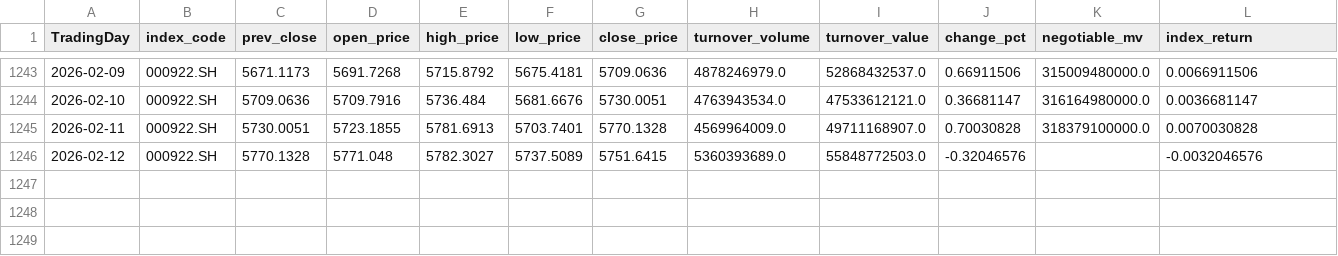
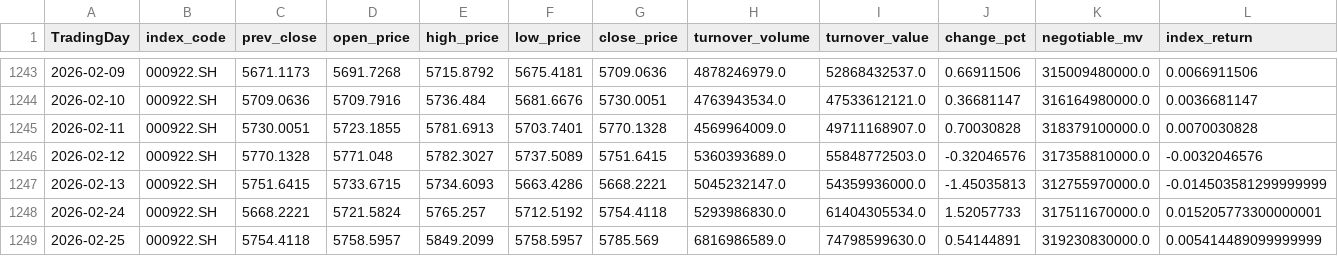
Before and after one commit to MKCorleonE/Jinfuzi-Intern, a CSV file: data/realtime_data/idx_000922_SH_return.csv, drawn as a sheet; only a part is shown, gaps mark what is left out.

```diff
--- a/data/realtime_data/idx_000922_SH_return.csv
+++ b/data/realtime_data/idx_000922_SH_return.csv
@@ -1245,2 +1245,5 @@ TradingDay,index_code,prev_close,open_price,high_price,low_price,close_price,tur
 2026-02-11,000922.SH,5730.0051,5723.1855,5781.6913,5703.7401,5770.1328,4569964009.0,49711168907.0,0.70030828,318379100000.0,0.0070030828
-2026-02-12,000922.SH,5770.1328,5771.048,5782.3027,5737.5089,5751.6415,5360393689.0,55848772503.0,-0.32046576,,-0.0032046576
+2026-02-12,000922.SH,5770.1328,5771.048,5782.3027,5737.5089,5751.6415,5360393689.0,55848772503.0,-0.32046576,317358810000.0,-0.0032046576
+2026-02-13,000922.SH,5751.6415,5733.6715,5734.6093,5663.4286,5668.2221,5045232147.0,54359936000.0,-1.45035813,312755970000.0,-0.014503581299999999
+2026-02-24,000922.SH,5668.2221,5721.5824,5765.257,5712.5192,5754.4118,5293986830.0,61404305534.0,1.52057733,317511670000.0,0.015205773300000001
+2026-02-25,000922.SH,5754.4118,5758.5957,5849.2099,5758.5957,5785.569,6816986589.0,74798599630.0,0.54144891,319230830000.0,0.005414489099999999
```
Also changed, not shown: data/realtime_data/idx_000985_return.csv, data/realtime_data_updated.csv, 17 other files.
